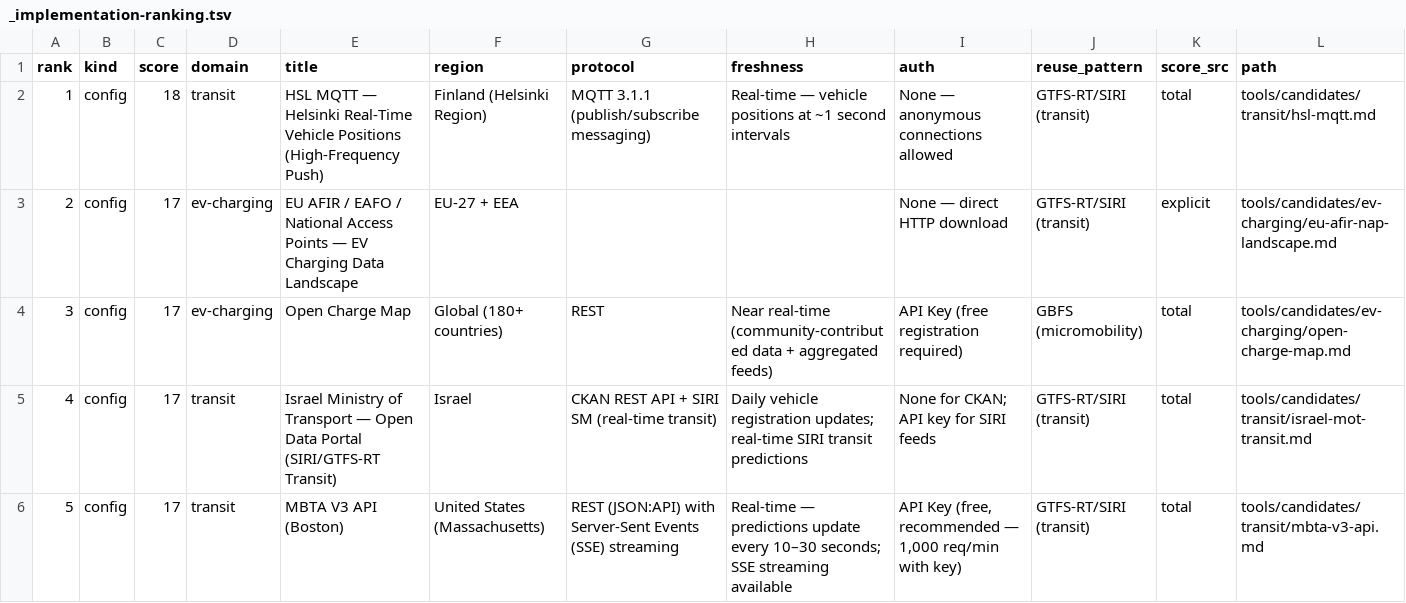
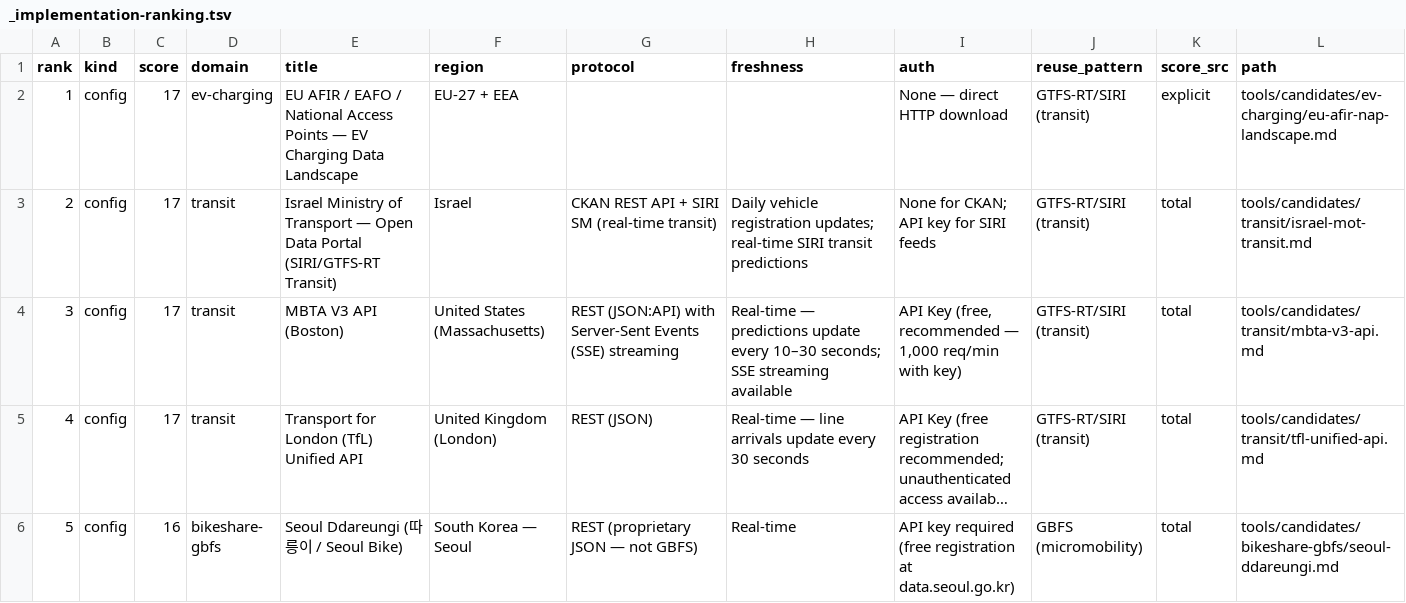
Before and after one commit to clemensv/real-time-sources, a TSV file: tools/candidates/_implementation-ranking.tsv, drawn as a sheet; only a part is shown; the shorter side is filled out with more unchanged rows; long unchanged cells end in …; removed rows and columns are numbered as before the commit, all else as after; the diff names each change by its address in the sheet, - before the commit and + after, or states it on an @@ line.

```diff
--- a/tools/candidates/_implementation-ranking.tsv
+++ b/tools/candidates/_implementation-ranking.tsv
-row 2: 1 | config | 18 | transit | HSL MQTT — Helsinki Real-Time Vehicle Positions (High-Frequency Push) | Finland (Helsinki Region) | MQTT 3.1.1 (publish/subscribe messaging) | Real-time — vehicle positions at ~1 second intervals | None — anonymous connections allowed | GTFS-RT/SIRI (transit) | total | tools/candidates/transit/hsl-mqtt.md
@@ column A (rank) renumbered from row 2 down @@
-row 4: 3 | config | 17 | ev-charging | Open Charge Map | Global (180+ countries) | REST | Near real-time (community-contributed data + aggregated feeds) | API Key (free registration required) | GBFS (micromobility) | total | tools/candidates/ev-charging/open-charge-map.md
```
Also changed, not shown: 3 other files.
